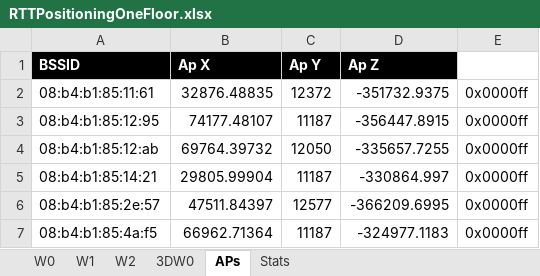
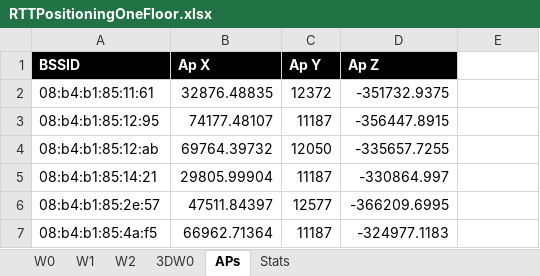
Before and after one commit to ToriTheChicken/indoor-positioning-for-bim, an Excel workbook: ExperimentalResults/RTTPositioningOneFloor.xlsx, sheet APs, drawn as a sheet; values as stored, in another font and other column widths than the file's, no borders; the diff names each change by its address in the sheet, - before the commit and + after, or states it on an @@ line.

```diff
--- a/ExperimentalResults/RTTPositioningOneFloor.xlsx (sheet APs)
+++ b/ExperimentalResults/RTTPositioningOneFloor.xlsx (sheet APs)
-E2:E7: 0x0000ff
+E2:E7: (empty)
```
Also changed, not shown: ExperimentalResults/GPSDataAll.xlsx, ExperimentalResults/RTTPositioningTwoFloors.xlsx, 3 other files.
